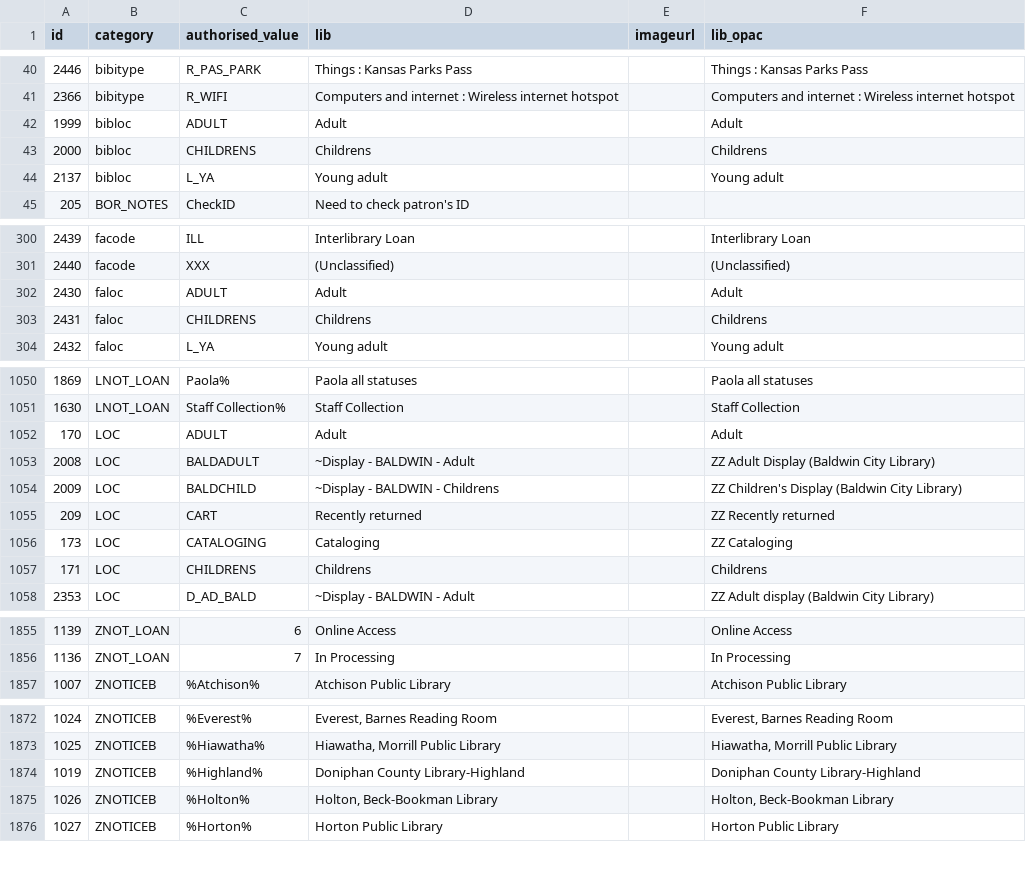
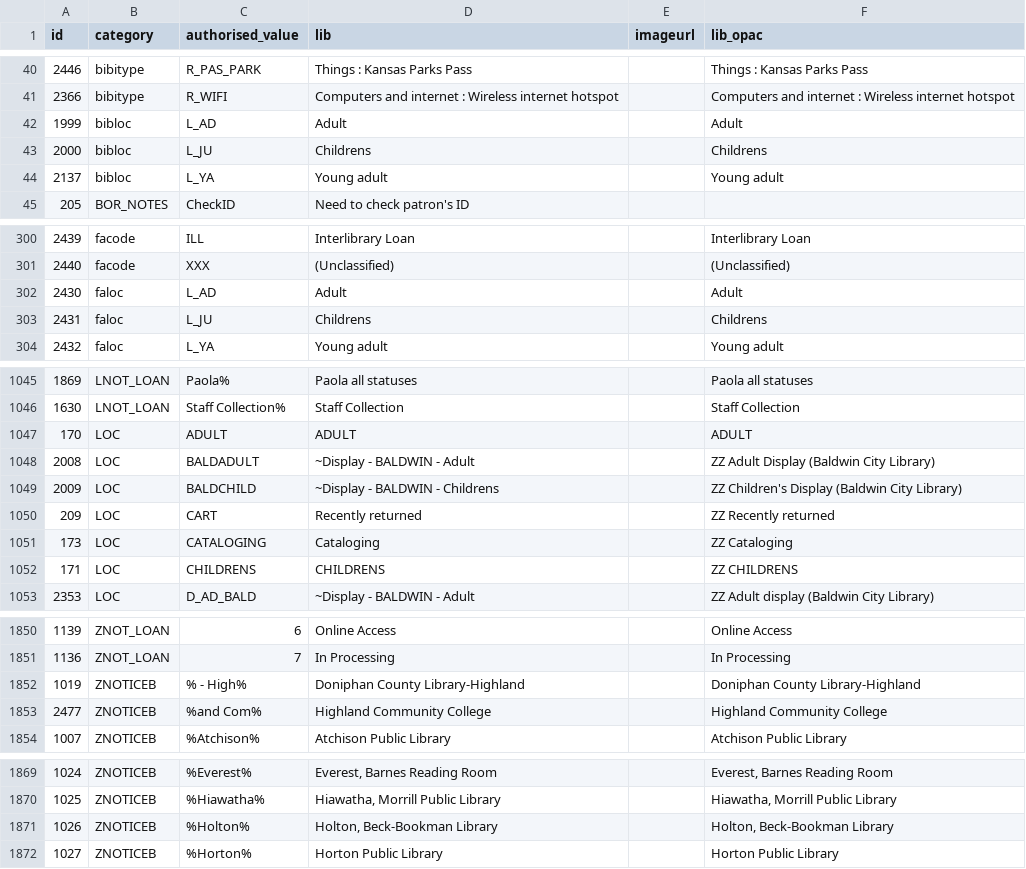
Before and after one commit to northeast-kansas-library-system/nextkansas.sql, a CSV file: authorised_values.csv, drawn as a sheet; only a part is shown, gaps mark what is left out; the diff covers the shown part only.

Commit message:
December 2022 - update authorized values backup

```diff
--- a/authorised_values.csv
+++ b/authorised_values.csv
@@ -41,4 +41,4 @@ id,category,authorised_value,lib,imageurl,lib_opac
 2366,bibitype,R_WIFI,"Computers and internet : Wireless internet hotspot",,"Computers and internet : Wireless internet hotspot"
-1999,bibloc,ADULT,Adult,,Adult
-2000,bibloc,CHILDRENS,Childrens,,Childrens
+1999,bibloc,L_AD,Adult,,Adult
+2000,bibloc,L_JU,Childrens,,Childrens
 2137,bibloc,L_YA,"Young adult",,"Young adult"
@@ -301,4 +301,4 @@ id,category,authorised_value,lib,imageurl,lib_opac
 2440,facode,XXX,(Unclassified),,(Unclassified)
-2430,faloc,ADULT,Adult,,Adult
-2431,faloc,CHILDRENS,Childrens,,Childrens
+2430,faloc,L_AD,Adult,,Adult
+2431,faloc,L_JU,Childrens,,Childrens
 2432,faloc,L_YA,"Young adult",,"Young adult"
@@ -1051,3 +1046,3 @@ id,category,authorised_value,lib,imageurl,lib_opac
 1630,LNOT_LOAN,"Staff Collection%","Staff Collection",,"Staff Collection"
-170,LOC,ADULT," Adult",," Adult"
+170,LOC,ADULT," ADULT",," ADULT"
 2008,LOC,BALDADULT,"~Display - BALDWIN - Adult",,"ZZ Adult Display (Baldwin City Library)"
@@ -1056,3 +1051,3 @@ id,category,authorised_value,lib,imageurl,lib_opac
 173,LOC,CATALOGING,Cataloging,,"ZZ Cataloging"
-171,LOC,CHILDRENS," Childrens",," Childrens"
+171,LOC,CHILDRENS," CHILDRENS",,"ZZ CHILDRENS"
 2353,LOC,D_AD_BALD,"~Display - BALDWIN - Adult",,"ZZ Adult display (Baldwin City Library)"
@@ -1856,2 +1851,4 @@ id,category,authorised_value,lib,imageurl,lib_opac
 1136,ZNOT_LOAN,7,"In Processing",,"In Processing"
+1019,ZNOTICEB,"% - High%","Doniphan County Library-Highland",,"Doniphan County Library-Highland"
+2477,ZNOTICEB,"%and Com%","Highland Community College",,"Highland Community College"
 1007,ZNOTICEB,%Atchison%,"Atchison Public Library",,"Atchison Public Library"
@@ -1873,3 +1870,2 @@ id,category,authorised_value,lib,imageurl,lib_opac
 1025,ZNOTICEB,%Hiawatha%,"Hiawatha, Morrill Public Library",,"Hiawatha, Morrill Public Library"
-1019,ZNOTICEB,%Highland%,"Doniphan County Library-Highland",,"Doniphan County Library-Highland"
 1026,ZNOTICEB,%Holton%,"Holton, Beck-Bookman Library",,"Holton, Beck-Bookman Library"
```
Also changed, not shown: 6 added rows, 11 removed rows and 10 edited cells elsewhere in this file.
